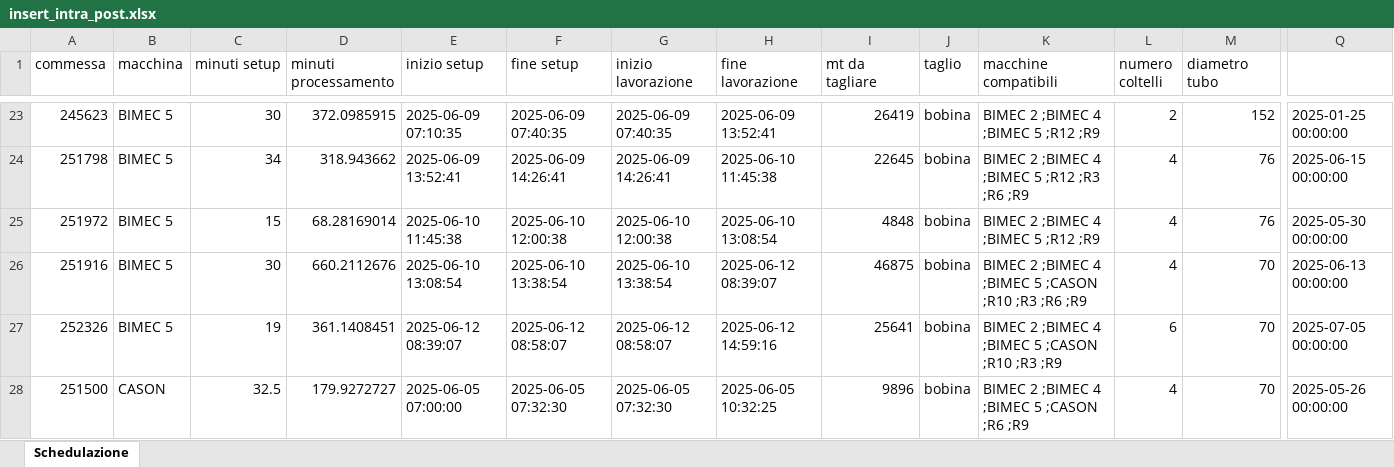
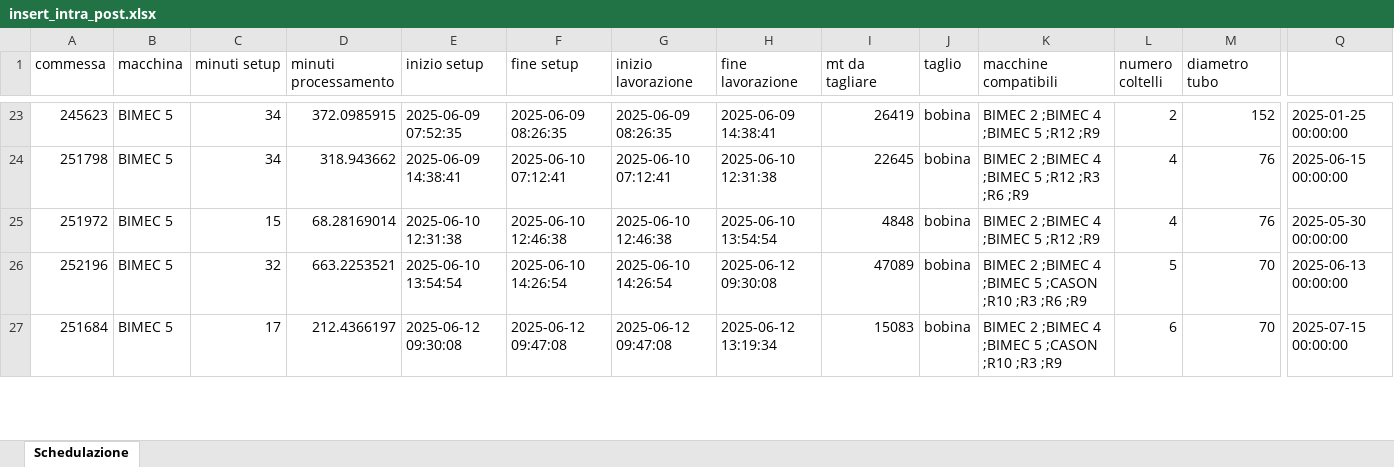
Before and after one commit to Baszonpedis/progettoIS, an Excel workbook: PS-VRP/Dati_output/insert_intra_post.xlsx, sheet Schedulazione, drawn as a sheet; only a part is shown, gaps mark what is left out; values as stored, in another font and other column widths than the file's, no borders; removed rows and columns are numbered as before the commit, all else as after; rows hold the shown columns only; the diff covers the shown part only; the diff names each change by its address in the sheet, - before the commit and + after, or states it on an @@ line.

```diff
--- a/PS-VRP/Dati_output/insert_intra_post.xlsx (sheet Schedulazione)
+++ b/PS-VRP/Dati_output/insert_intra_post.xlsx (sheet Schedulazione)
-C23 (minuti setup): 30
+C23 (minuti setup): 34
-E23 (inizio setup): 2025-06-09 07:10:35
+E23 (inizio setup): 2025-06-09 07:52:35
-F23 (fine setup): 2025-06-09 07:40:35
+F23 (fine setup): 2025-06-09 08:26:35
-G23 (inizio lavorazione): 2025-06-09 07:40:35
+G23 (inizio lavorazione): 2025-06-09 08:26:35
-H23 (fine lavorazione): 2025-06-09 13:52:41
+H23 (fine lavorazione): 2025-06-09 14:38:41
-E24 (inizio setup): 2025-06-09 13:52:41
+E24 (inizio setup): 2025-06-09 14:38:41
-F24 (fine setup): 2025-06-09 14:26:41
+F24 (fine setup): 2025-06-10 07:12:41
-G24 (inizio lavorazione): 2025-06-09 14:26:41
+G24 (inizio lavorazione): 2025-06-10 07:12:41
-H24 (fine lavorazione): 2025-06-10 11:45:38
+H24 (fine lavorazione): 2025-06-10 12:31:38
-E25 (inizio setup): 2025-06-10 11:45:38
+E25 (inizio setup): 2025-06-10 12:31:38
-F25 (fine setup): 2025-06-10 12:00:38
+F25 (fine setup): 2025-06-10 12:46:38
-G25 (inizio lavorazione): 2025-06-10 12:00:38
+G25 (inizio lavorazione): 2025-06-10 12:46:38
-H25 (fine lavorazione): 2025-06-10 13:08:54
+H25 (fine lavorazione): 2025-06-10 13:54:54
-A26 (commessa): 251916
+A26 (commessa): 252196
-C26 (minuti setup): 30
+C26 (minuti setup): 32
-D26 (minuti processamento): 660.2112676
+D26 (minuti processamento): 663.2253521
-E26 (inizio setup): 2025-06-10 13:08:54
+E26 (inizio setup): 2025-06-10 13:54:54
-F26 (fine setup): 2025-06-10 13:38:54
+F26 (fine setup): 2025-06-10 14:26:54
-G26 (inizio lavorazione): 2025-06-10 13:38:54
+G26 (inizio lavorazione): 2025-06-10 14:26:54
-H26 (fine lavorazione): 2025-06-12 08:39:07
+H26 (fine lavorazione): 2025-06-12 09:30:08
-I26 (mt da tagliare): 46875
+I26 (mt da tagliare): 47089
-L26 (numero coltelli): 4
+L26 (numero coltelli): 5
-A27 (commessa): 252326
+A27 (commessa): 251684
-C27 (minuti setup): 19
+C27 (minuti setup): 17
-D27 (minuti processamento): 361.1408451
+D27 (minuti processamento): 212.4366197
-E27 (inizio setup): 2025-06-12 08:39:07
+E27 (inizio setup): 2025-06-12 09:30:08
-F27 (fine setup): 2025-06-12 08:58:07
+F27 (fine setup): 2025-06-12 09:47:08
-G27 (inizio lavorazione): 2025-06-12 08:58:07
+G27 (inizio lavorazione): 2025-06-12 09:47:08
-H27 (fine lavorazione): 2025-06-12 14:59:16
+H27 (fine lavorazione): 2025-06-12 13:19:34
-I27 (mt da tagliare): 25641
+I27 (mt da tagliare): 15083
-Q27: 2025-07-05 00:00:00
+Q27: 2025-07-15 00:00:00
-row 28: 251500 | CASON | 32.5 | 179.9272727 | 2025-06-05 07:00:00 | 2025-06-05 07:32:30 | 2025-06-05 07:32:30 | 2025-06-05 10:32:25 | 9896 | bobina | BIMEC 2 ;BIMEC 4 ;BIMEC 5 ;CASON ;R6 ;R9 | 4 | 70 | 2025-05-26 00:00:00
```
Also changed, not shown: 13 added rows, 12 removed rows and 209 edited cells elsewhere in this sheet, PS-VRP/Dati_output/euristico_post.xlsx, PS-VRP/Dati_output/insert_inter_post.xlsx, 13 other files.
